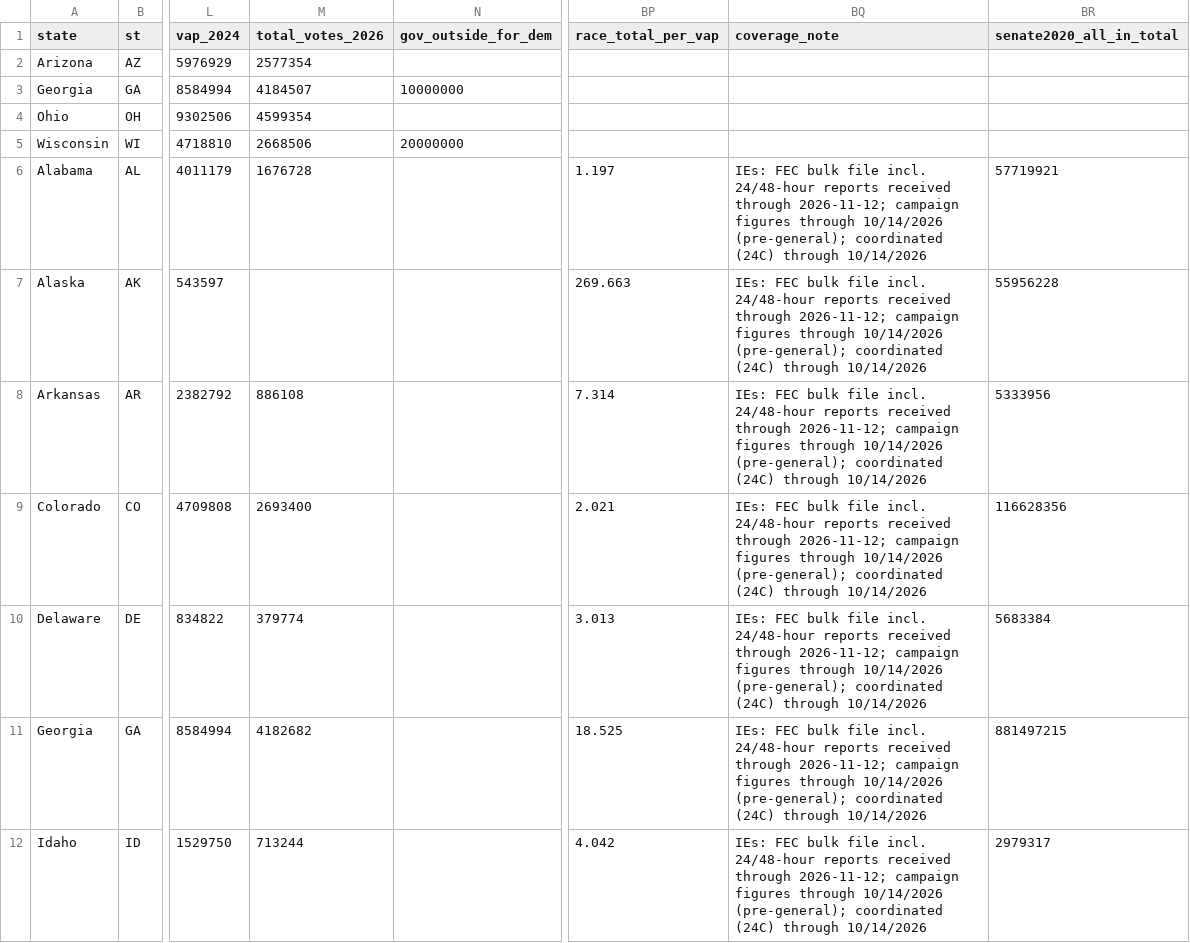
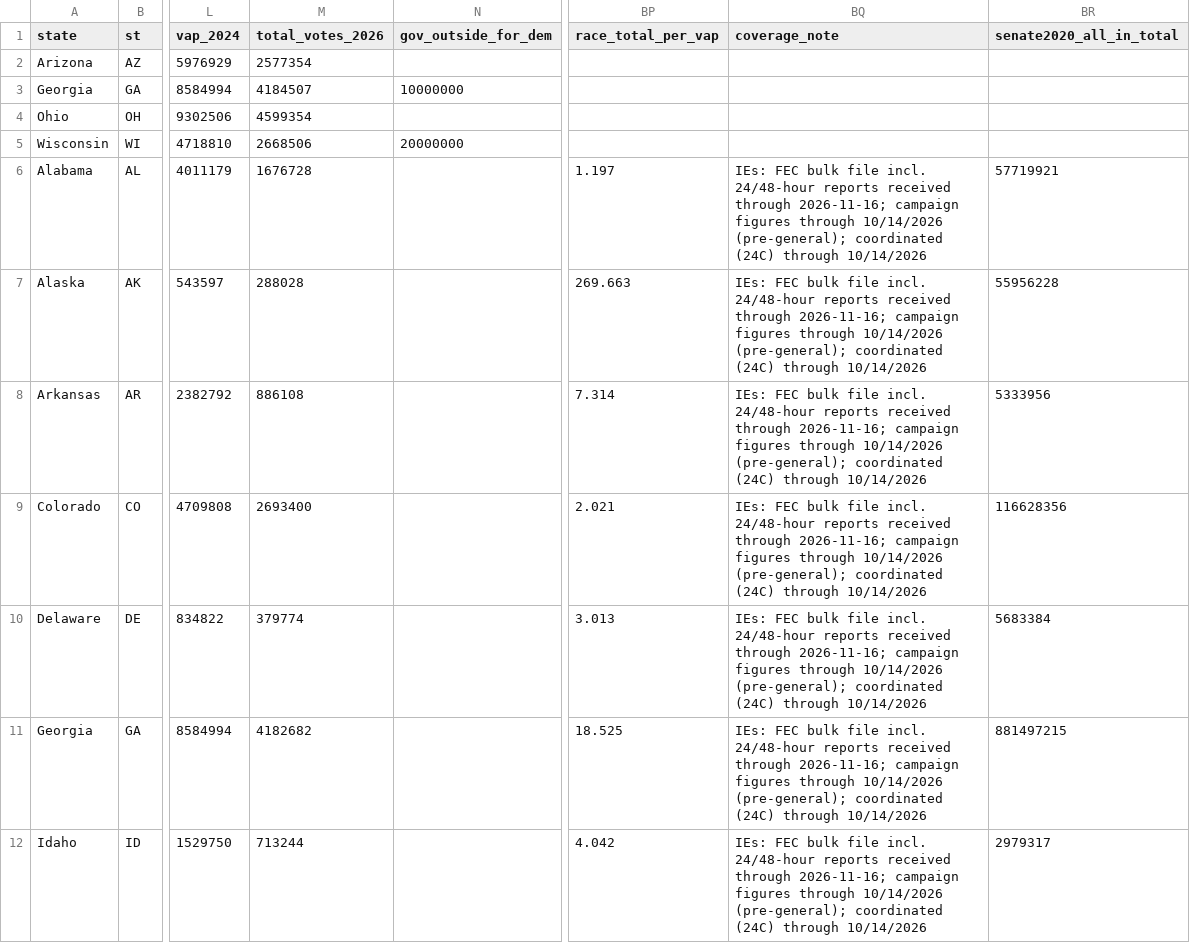
Before and after one commit to StrawWaffle/midterms-2026-factions, a CSV file: public/data/senate_money_2026.csv, drawn as a sheet; only a part is shown, gaps mark what is left out; the diff covers the shown part only; the diff names each change by its address in the sheet, - before the commit and + after, or states it on an @@ line.

```diff
--- a/public/data/senate_money_2026.csv
+++ b/public/data/senate_money_2026.csv
-BQ6:BQ12 (coverage_note): …received through 2026-11-12; campaign figures…
+BQ6:BQ12 (coverage_note): …received through 2026-11-16; campaign figures…
-M7 (total_votes_2026): (empty)
+M7 (total_votes_2026): 288028
```
Also changed, not shown: 36 edited cells elsewhere in this file, public/data/house_2026.csv, public/data/house_money_2026.csv, 1 other file.
